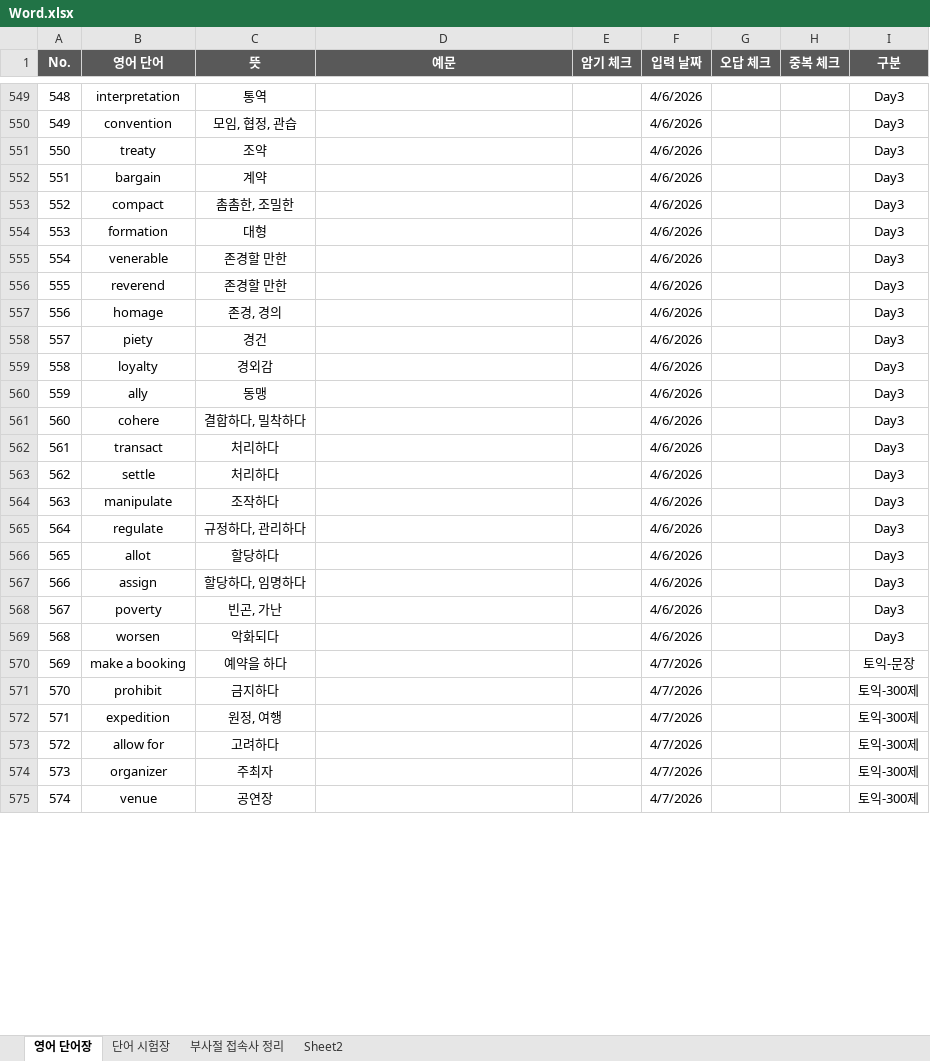
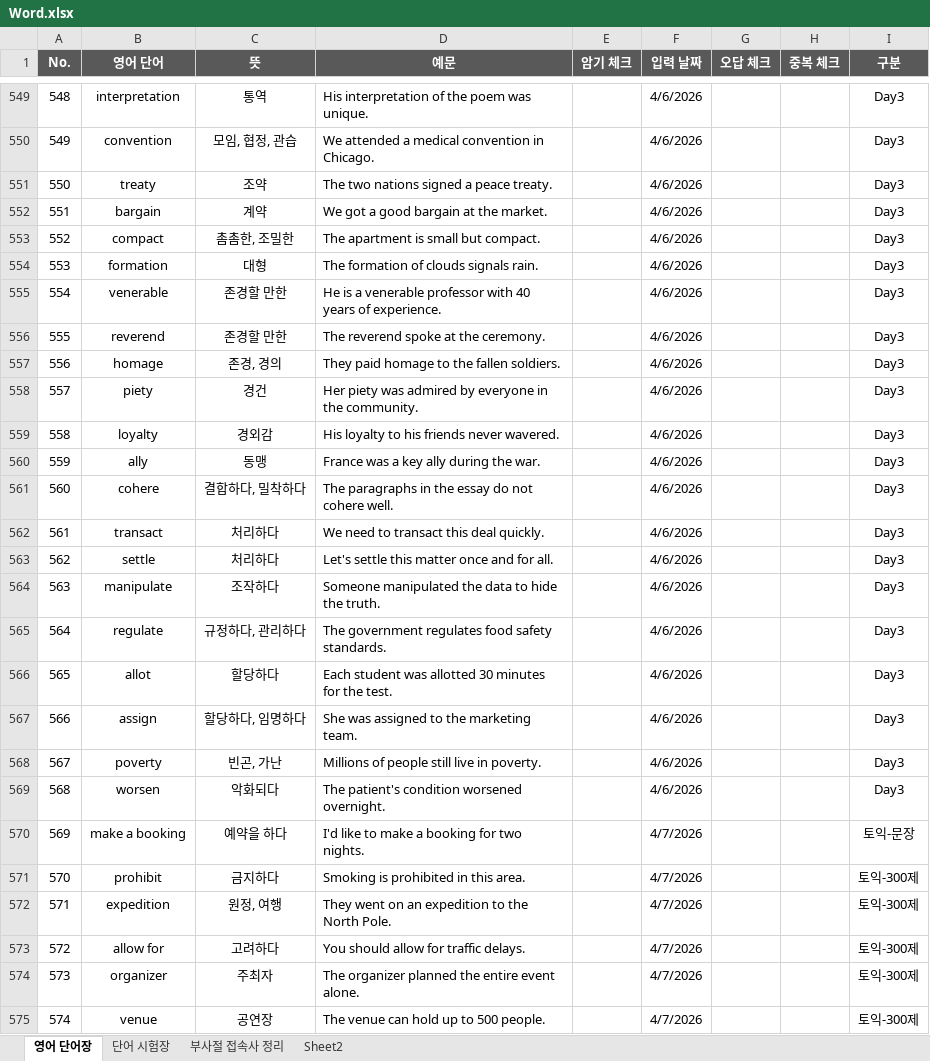
Before and after one commit to kwsahe/English_word, an Excel workbook: Word.xlsx, sheet 영어 단어장, drawn as a sheet; only a part is shown, gaps mark what is left out; values as stored, in another font and other column widths than the file's, no borders; the diff covers the shown part only; the diff names each change by its address in the sheet, - before the commit and + after, or states it on an @@ line.

```diff
--- a/Word.xlsx (sheet 영어 단어장)
+++ b/Word.xlsx (sheet 영어 단어장)
-D549 (예문): (empty)
+D549 (예문): His interpretation of the poem was unique.
-D550 (예문): (empty)
+D550 (예문): We attended a medical convention in Chicago.
-D551 (예문): (empty)
+D551 (예문): The two nations signed a peace treaty.
-D552 (예문): (empty)
+D552 (예문): We got a good bargain at the market.
-D553 (예문): (empty)
+D553 (예문): The apartment is small but compact.
-D554 (예문): (empty)
+D554 (예문): The formation of clouds signals rain.
-D555 (예문): (empty)
+D555 (예문): He is a venerable professor with 40 years of experience.
-D556 (예문): (empty)
+D556 (예문): The reverend spoke at the ceremony.
-D557 (예문): (empty)
+D557 (예문): They paid homage to the fallen soldiers.
-D558 (예문): (empty)
+D558 (예문): Her piety was admired by everyone in the community.
-D559 (예문): (empty)
+D559 (예문): His loyalty to his friends never wavered.
-D560 (예문): (empty)
+D560 (예문): France was a key ally during the war.
-D561 (예문): (empty)
+D561 (예문): The paragraphs in the essay do not cohere well.
-D562 (예문): (empty)
+D562 (예문): We need to transact this deal quickly.
-D563 (예문): (empty)
+D563 (예문): Let's settle this matter once and for all.
-D564 (예문): (empty)
+D564 (예문): Someone manipulated the data to hide the truth.
-D565 (예문): (empty)
+D565 (예문): The government regulates food safety standards.
-D566 (예문): (empty)
+D566 (예문): Each student was allotted 30 minutes for the test.
-D567 (예문): (empty)
+D567 (예문): She was assigned to the marketing team.
-D568 (예문): (empty)
+D568 (예문): Millions of people still live in poverty.
-D569 (예문): (empty)
+D569 (예문): The patient's condition worsened overnight.
-D570 (예문): (empty)
+D570 (예문): I'd like to make a booking for two nights.
-D571 (예문): (empty)
+D571 (예문): Smoking is prohibited in this area.
-D572 (예문): (empty)
+D572 (예문): They went on an expedition to the North Pole.
-D573 (예문): (empty)
+D573 (예문): You should allow for traffic delays.
-D574 (예문): (empty)
+D574 (예문): The organizer planned the entire event alone.
-D575 (예문): (empty)
+D575 (예문): The venue can hold up to 500 people.
```
Also changed, not shown: 443 edited cells elsewhere in this sheet, 3 other files.
